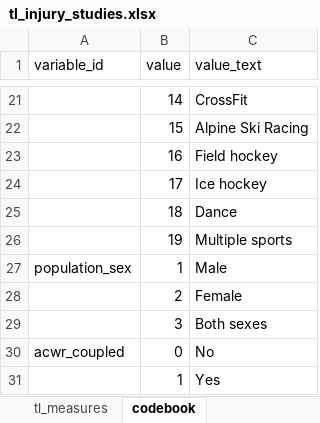
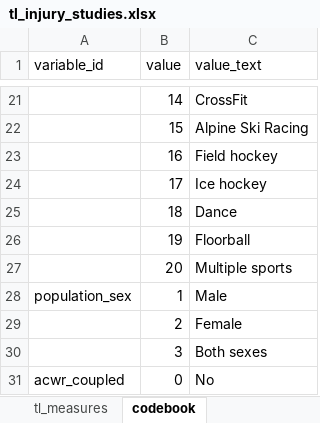
Before and after one commit to lenakba/Training-load-review-data, an Excel workbook: tl_injury_studies.xlsx, sheet codebook, drawn as a sheet; only a part is shown, gaps mark what is left out; the shorter side is filled out with more unchanged rows; values as stored, in another font and other column widths than the file's, no borders; the diff names each change by its address in the sheet, - before the commit and + after, or states it on an @@ line.

```diff
--- a/tl_injury_studies.xlsx (sheet codebook)
+++ b/tl_injury_studies.xlsx (sheet codebook)
-C26 (value_text): Multiple sports
+C26 (value_text): Floorball
+row 27:  | 20 | Multiple sports
```
Also changed, not shown: sheet study_characteristics.
